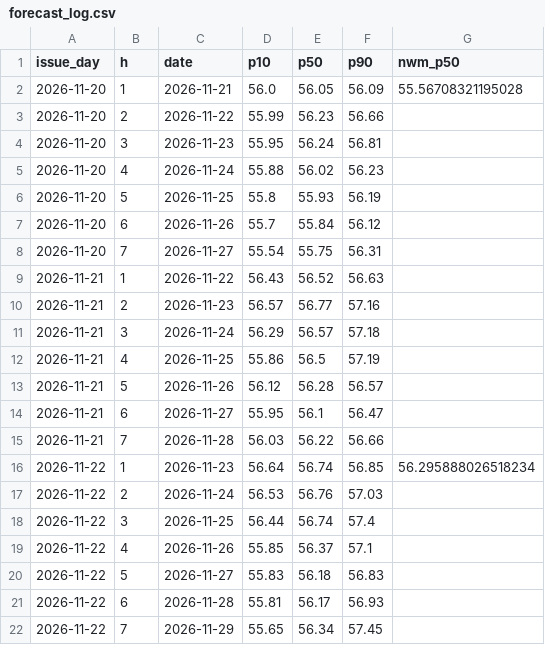
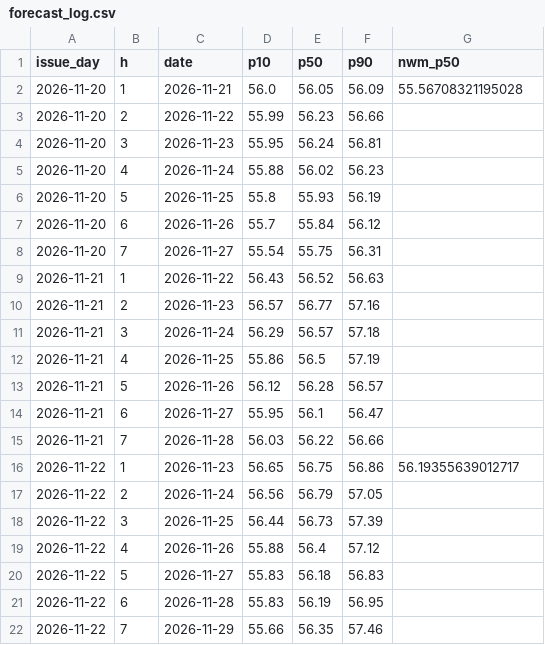
Before and after one commit to hunterjackson/shingle-creek-forecast, a CSV file: site/data/forecast_log.csv, drawn as a sheet.

```diff
--- a/site/data/forecast_log.csv
+++ b/site/data/forecast_log.csv
@@ -15,8 +15,8 @@ issue_day,h,date,p10,p50,p90,nwm_p50
 2026-11-21,7,2026-11-28,56.03,56.22,56.66,
-2026-11-22,1,2026-11-23,56.64,56.74,56.85,56.295888026518234
-2026-11-22,2,2026-11-24,56.53,56.76,57.03,
-2026-11-22,3,2026-11-25,56.44,56.74,57.4,
-2026-11-22,4,2026-11-26,55.85,56.37,57.1,
+2026-11-22,1,2026-11-23,56.65,56.75,56.86,56.19355639012717
+2026-11-22,2,2026-11-24,56.56,56.79,57.05,
+2026-11-22,3,2026-11-25,56.44,56.73,57.39,
+2026-11-22,4,2026-11-26,55.88,56.4,57.12,
 2026-11-22,5,2026-11-27,55.83,56.18,56.83,
-2026-11-22,6,2026-11-28,55.81,56.17,56.93,
-2026-11-22,7,2026-11-29,55.65,56.34,57.45,
+2026-11-22,6,2026-11-28,55.83,56.19,56.95,
+2026-11-22,7,2026-11-29,55.66,56.35,57.46,
```
Also changed, not shown: 3 other files.
